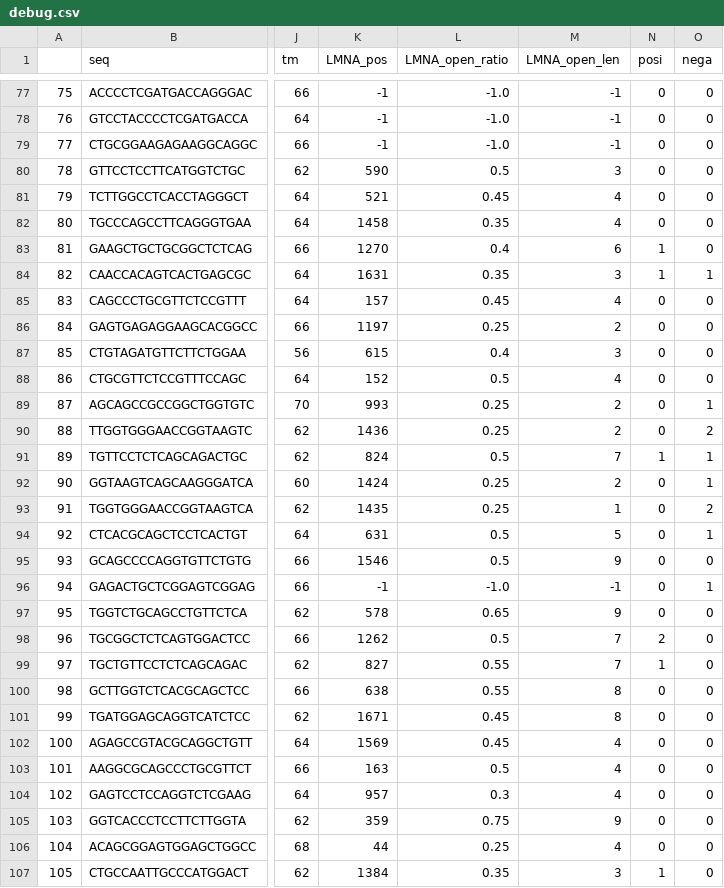
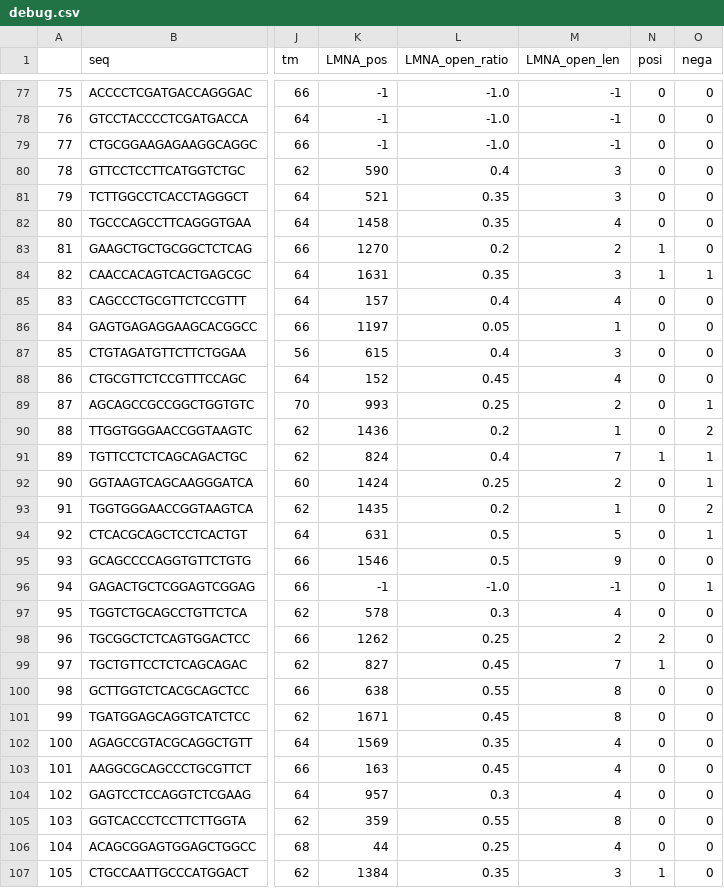
Before and after one commit to SilverNebula/BIOscanner, a CSV file: src/open_close_scan/debug.csv, drawn as a sheet; only a part is shown, gaps mark what is left out; the diff covers the shown part only; the diff names each change by its address in the sheet, - before the commit and + after, or states it on an @@ line.

```diff
--- a/src/open_close_scan/debug.csv
+++ b/src/open_close_scan/debug.csv
-L80 (LMNA_open_ratio): 0.5
+L80 (LMNA_open_ratio): 0.4
-L81 (LMNA_open_ratio): 0.45
+L81 (LMNA_open_ratio): 0.35
-M81 (LMNA_open_len): 4
+M81 (LMNA_open_len): 3
-L83 (LMNA_open_ratio): 0.4
+L83 (LMNA_open_ratio): 0.2
-M83 (LMNA_open_len): 6
+M83 (LMNA_open_len): 2
-L85 (LMNA_open_ratio): 0.45
+L85 (LMNA_open_ratio): 0.4
-L86 (LMNA_open_ratio): 0.25
+L86 (LMNA_open_ratio): 0.05
-M86 (LMNA_open_len): 2
+M86 (LMNA_open_len): 1
-L88 (LMNA_open_ratio): 0.5
+L88 (LMNA_open_ratio): 0.45
-L90 (LMNA_open_ratio): 0.25
+L90 (LMNA_open_ratio): 0.2
-M90 (LMNA_open_len): 2
+M90 (LMNA_open_len): 1
-L91 (LMNA_open_ratio): 0.5
+L91 (LMNA_open_ratio): 0.4
-L93 (LMNA_open_ratio): 0.25
+L93 (LMNA_open_ratio): 0.2
-L97 (LMNA_open_ratio): 0.65
+L97 (LMNA_open_ratio): 0.3
-M97 (LMNA_open_len): 9
+M97 (LMNA_open_len): 4
-L98 (LMNA_open_ratio): 0.5
+L98 (LMNA_open_ratio): 0.25
-M98 (LMNA_open_len): 7
+M98 (LMNA_open_len): 2
-L99 (LMNA_open_ratio): 0.55
+L99 (LMNA_open_ratio): 0.45
-L102 (LMNA_open_ratio): 0.45
+L102 (LMNA_open_ratio): 0.35
-L103 (LMNA_open_ratio): 0.5
+L103 (LMNA_open_ratio): 0.45
-L105 (LMNA_open_ratio): 0.75
+L105 (LMNA_open_ratio): 0.55
-M105 (LMNA_open_len): 9
+M105 (LMNA_open_len): 8
```
Also changed, not shown: 42 edited cells elsewhere in this file, 8 other files.
